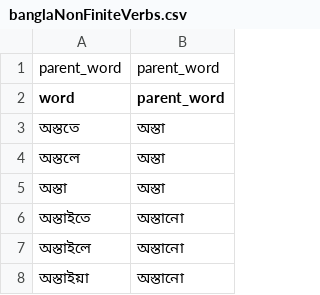
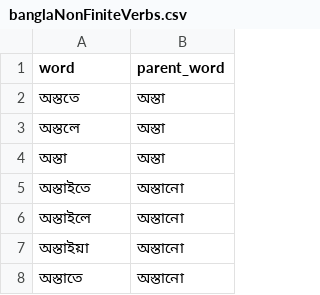
Before and after one commit to BengaliAI/bengaliAnalyzer, a CSV file: src/bengali_analyzer/assets/banglaNonFiniteVerbs.csv, drawn as a sheet; only a part is shown; the shorter side is filled out with more unchanged rows.

Commit message:
banglaNonFiniteVerbs.csv bug fixed

```diff
--- a/src/bengali_analyzer/assets/banglaNonFiniteVerbs.csv
+++ b/src/bengali_analyzer/assets/banglaNonFiniteVerbs.csv
@@ -1,2 +1 @@
-parent_word,parent_word
 word,parent_word
```
Also changed, not shown: 1 other file.
